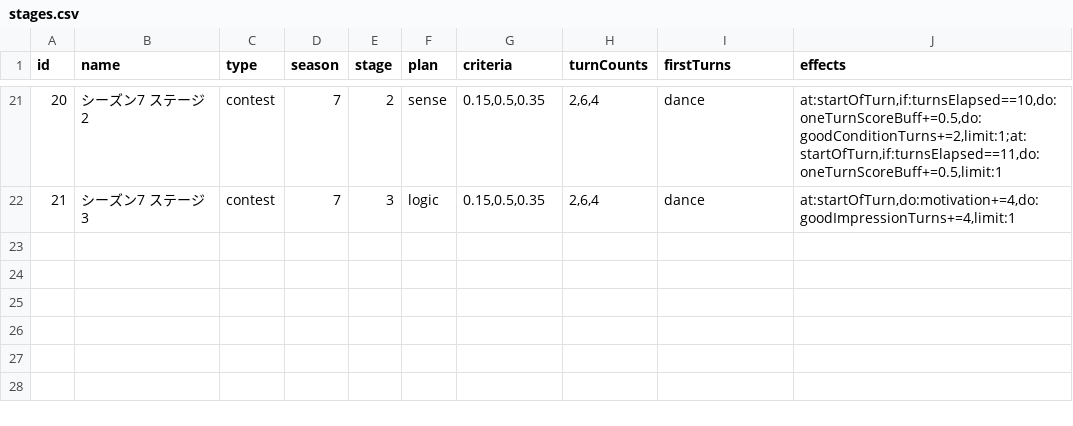
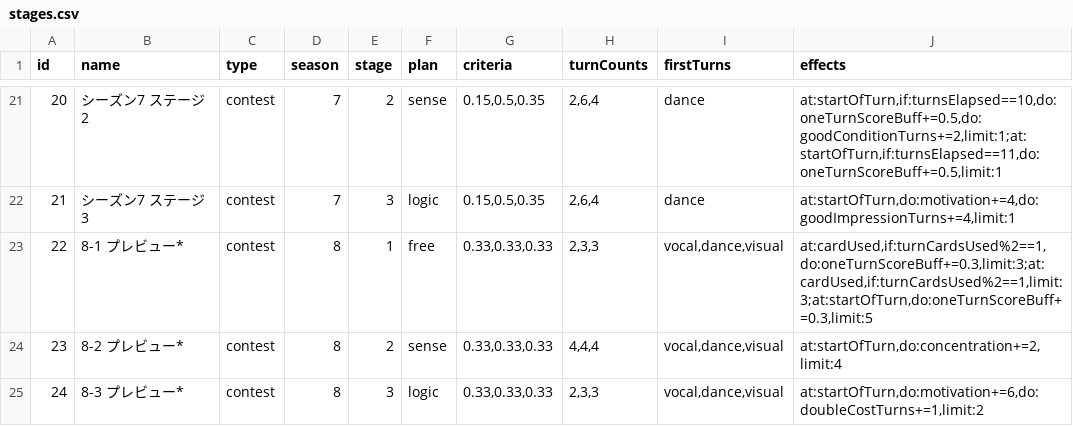
Before and after one commit to surisuririsu/gakumas-data, a CSV file: csv/stages.csv, drawn as a sheet; only a part is shown, gaps mark what is left out.

Commit message:
Add preview for season 8 stages with only p-items from announcement

```diff
--- a/csv/stages.csv
+++ b/csv/stages.csv
@@ -22 +22,4 @@ id,name,type,season,stage,plan,criteria,turnCounts,firstTurns,effects
 21,シーズン7 ステージ3,contest,7,3,logic,"0.15,0.5,0.35","2,6,4",dance,"at:startOfTurn,do:motivation+=4,do:goodImpressionTurns+=4,limit:1"
+22,8-1 プレビュー*,contest,8,1,free,"0.33,0.33,0.33","2,3,3","vocal,dance,visual","at:cardUsed,if:turnCardsUsed%2==1,do:oneTurnScoreBuff+=0.3,limit:3;at:cardUsed,if:turnCardsUsed%2==1,limit:3;at:startOfTurn,do:oneTurnScoreBuff+=0.3,limit:5"
+23,8-2 プレビュー*,contest,8,2,sense,"0.33,0.33,0.33","4,4,4","vocal,dance,visual","at:startOfTurn,do:concentration+=2,limit:4"
+24,8-3 プレビュー*,contest,8,3,logic,"0.33,0.33,0.33","2,3,3","vocal,dance,visual","at:startOfTurn,do:motivation+=6,do:doubleCostTurns+=1,limit:2"
```
Also changed, not shown: csv/skill_cards.csv, 10 other files.
